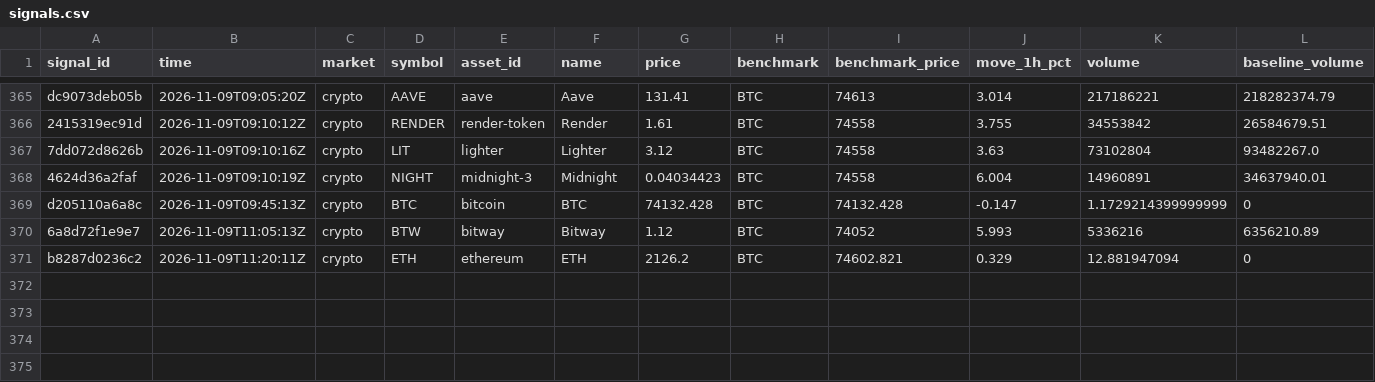
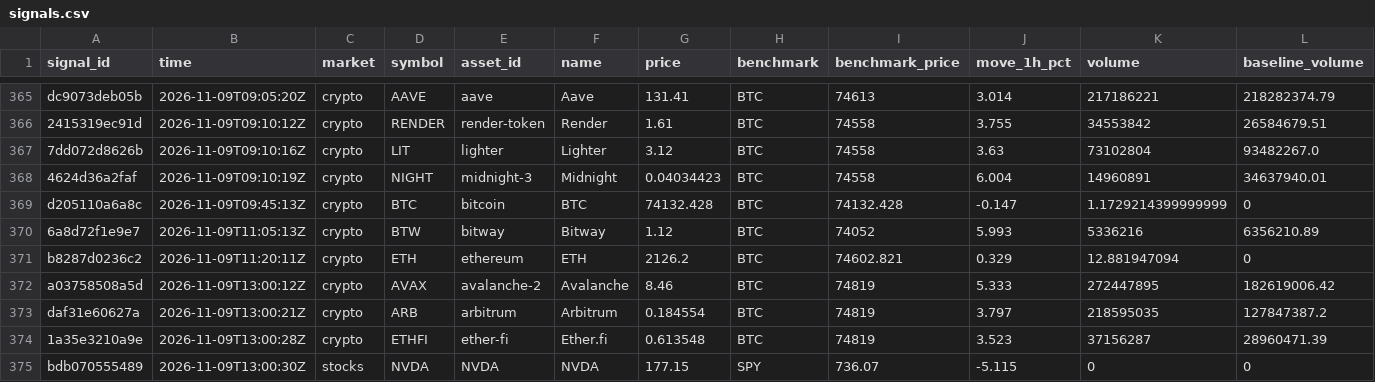
Before and after one commit to hpintojr/crypto-scanner, a CSV file: data/signals.csv, drawn as a sheet; only a part is shown, gaps mark what is left out; rows hold the shown columns only; the diff names each change by its address in the sheet, - before the commit and + after, or states it on an @@ line.

```diff
--- a/data/signals.csv
+++ b/data/signals.csv
+row 372: a03758508a5d | 2026-11-09T13:00:12Z | crypto | AVAX | avalanche-2 | Avalanche | 8.46 | BTC | 74819 | 5.333 | 272447895 | 182619006.42
+row 373: daf31e60627a | 2026-11-09T13:00:21Z | crypto | ARB | arbitrum | Arbitrum | 0.184554 | BTC | 74819 | 3.797 | 218595035 | 127847387.2
+row 374: 1a35e3210a9e | 2026-11-09T13:00:28Z | crypto | ETHFI | ether-fi | Ether.fi | 0.613548 | BTC | 74819 | 3.523 | 37156287 | 28960471.39
+row 375: bdb070555489 | 2026-11-09T13:00:30Z | stocks | NVDA | NVDA | NVDA | 177.15 | SPY | 736.07 | -5.115 | 0 | 0
```
Also changed, not shown: data/wallet-moves.csv, 3 other files.
